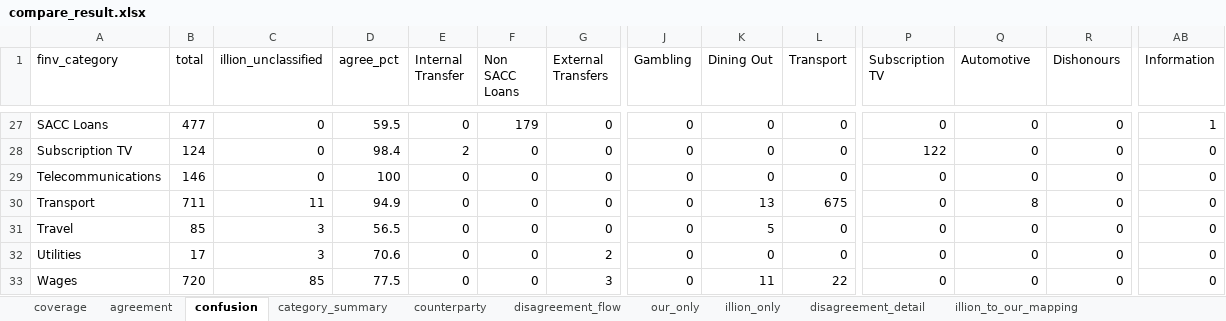
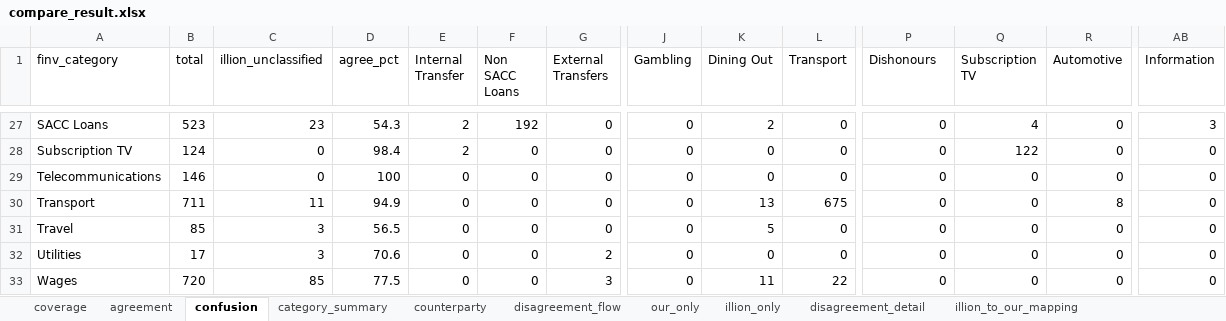
Before and after one commit to EliamZhang/ServiFlow-AI, an Excel workbook: output/compare_result.xlsx, sheet confusion, drawn as a sheet; only a part is shown, gaps mark what is left out; values as stored, in another font and other column widths than the file's, no cell formats; the diff covers the shown part only; the diff names each change by its address in the sheet, - before the commit and + after, or states it on an @@ line.

```diff
--- a/output/compare_result.xlsx (sheet confusion)
+++ b/output/compare_result.xlsx (sheet confusion)
-P1: Subscription TV
+P1: Dishonours
-Q1: Automotive
+Q1: Subscription TV
-R1: Dishonours
+R1: Automotive
-B27 (total): 477
+B27 (total): 523
-C27 (illion_unclassified): 0
+C27 (illion_unclassified): 23
-D27 (agree_pct): 59.5
+D27 (agree_pct): 54.3
-E27 (Internal Transfer): 0
+E27 (Internal Transfer): 2
-F27 (Non SACC Loans): 179
+F27 (Non SACC Loans): 192
-K27 (Dining Out): 0
+K27 (Dining Out): 2
-Q27 (Subscription TV): 0
+Q27 (Subscription TV): 4
-AB27 (Information): 1
+AB27 (Information): 3
-P28 (Dishonours): 122
+P28 (Dishonours): 0
-Q28 (Subscription TV): 0
+Q28 (Subscription TV): 122
-Q30 (Subscription TV): 8
+Q30 (Subscription TV): 0
-R30 (Automotive): 0
+R30 (Automotive): 8
```
Also changed, not shown: 60 edited cells elsewhere in this sheet, sheet disagreement_detail, sheet disagreement_flow, sheet category_summary, sheet illion_only, sheet our_only, sheet agreement, 2 more sheets, cell formats, 1 other file.
